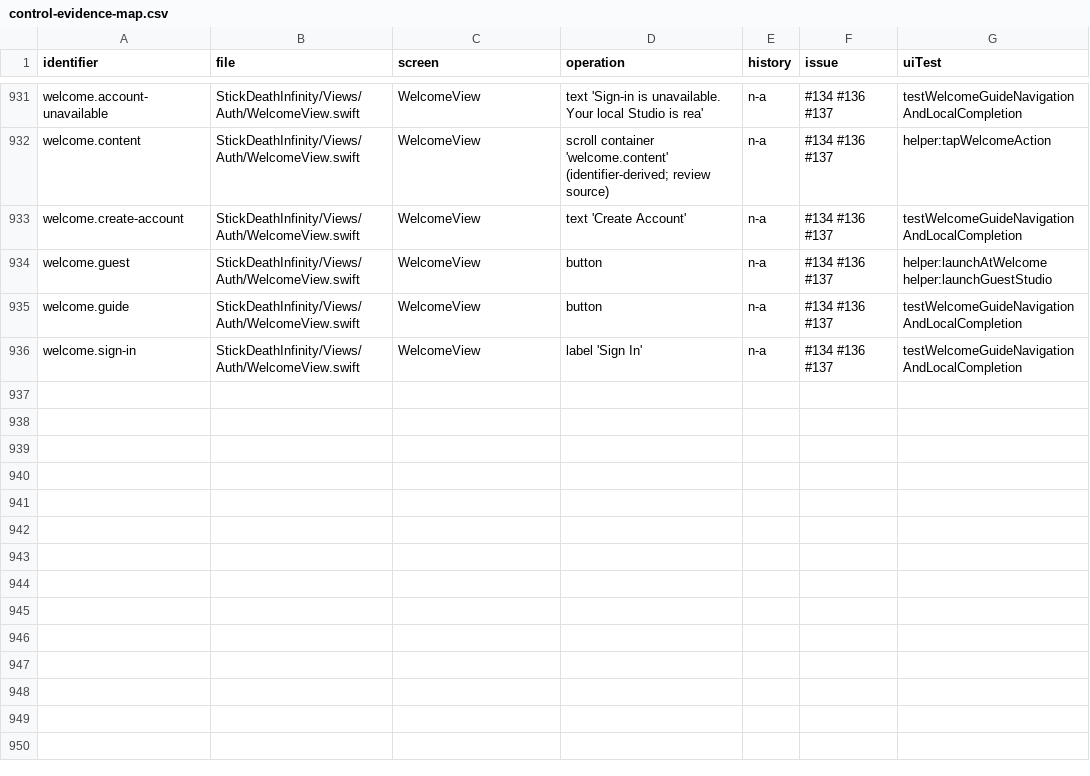
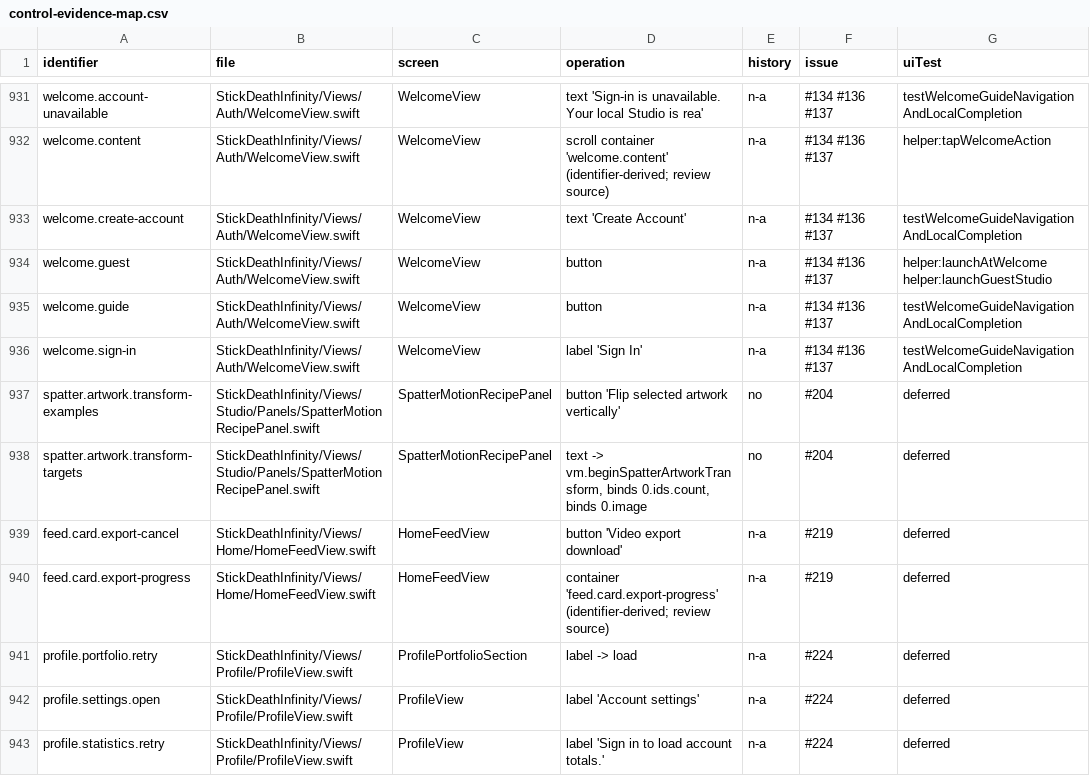
Before and after one commit to jmw7629/StickDeath-Infinity-, a CSV file: docs/control-evidence-map.csv, drawn as a sheet; only a part is shown, gaps mark what is left out.

```diff
--- a/docs/control-evidence-map.csv
+++ b/docs/control-evidence-map.csv
@@ -936 +936,8 @@ welcome.guide,StickDeathInfinity/Views/Auth/WelcomeView.swift,WelcomeView,button
 welcome.sign-in,StickDeathInfinity/Views/Auth/WelcomeView.swift,WelcomeView,label 'Sign In',n-a,#134 #136 #137,testWelcomeGuideNavigationAndLocalCompletion
+spatter.artwork.transform-examples,StickDeathInfinity/Views/Studio/Panels/SpatterMotionRecipePanel.swift,SpatterMotionRecipePanel,button 'Flip selected artwork vertically',no,#204,deferred
+spatter.artwork.transform-targets,StickDeathInfinity/Views/Studio/Panels/SpatterMotionRecipePanel.swift,SpatterMotionRecipePanel,"text -> vm.beginSpatterArtworkTransform, binds 0.ids.count, binds 0.image",no,#204,deferred
+feed.card.export-cancel,StickDeathInfinity/Views/Home/HomeFeedView.swift,HomeFeedView,button 'Video export download',n-a,#219,deferred
+feed.card.export-progress,StickDeathInfinity/Views/Home/HomeFeedView.swift,HomeFeedView,container 'feed.card.export-progress' (identifier-derived; review source),n-a,#219,deferred
+profile.portfolio.retry,StickDeathInfinity/Views/Profile/ProfileView.swift,ProfilePortfolioSection,label -> load,n-a,#224,deferred
+profile.settings.open,StickDeathInfinity/Views/Profile/ProfileView.swift,ProfileView,label 'Account settings',n-a,#224,deferred
+profile.statistics.retry,StickDeathInfinity/Views/Profile/ProfileView.swift,ProfileView,label 'Sign in to load account totals.',n-a,#224,deferred
```
Also changed, not shown: 17 other files.
